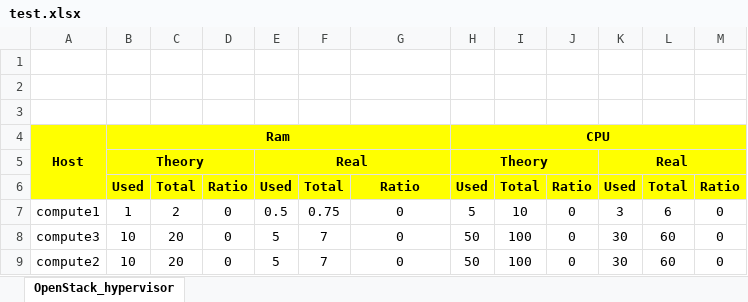
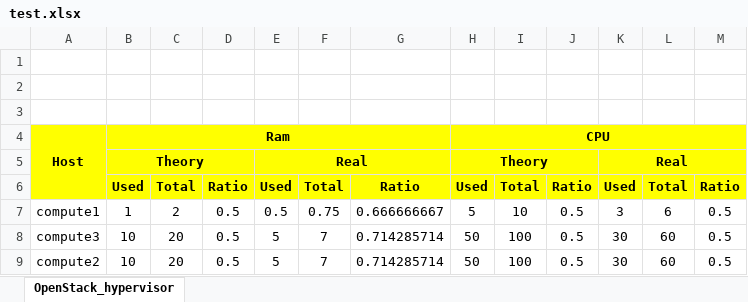
Before and after one commit to namnh68/openstack_report, an Excel workbook: test.xlsx, sheet OpenStack_hypervisor, drawn as a sheet; values as stored, in another font and other column widths than the file's, no borders; the diff names each change by its address in the sheet, - before the commit and + after, or states it on an @@ line.

```diff
--- a/test.xlsx (sheet OpenStack_hypervisor)
+++ b/test.xlsx (sheet OpenStack_hypervisor)
-D7:D9: 0
+D7:D9: 0.5
-G7: 0
+G7: 0.666666667
-J7:J9: 0
+J7:J9: 0.5
-M7:M9: 0
+M7:M9: 0.5
-G8:G9: 0
+G8:G9: 0.714285714
```
Also changed, not shown: 7 other files.
